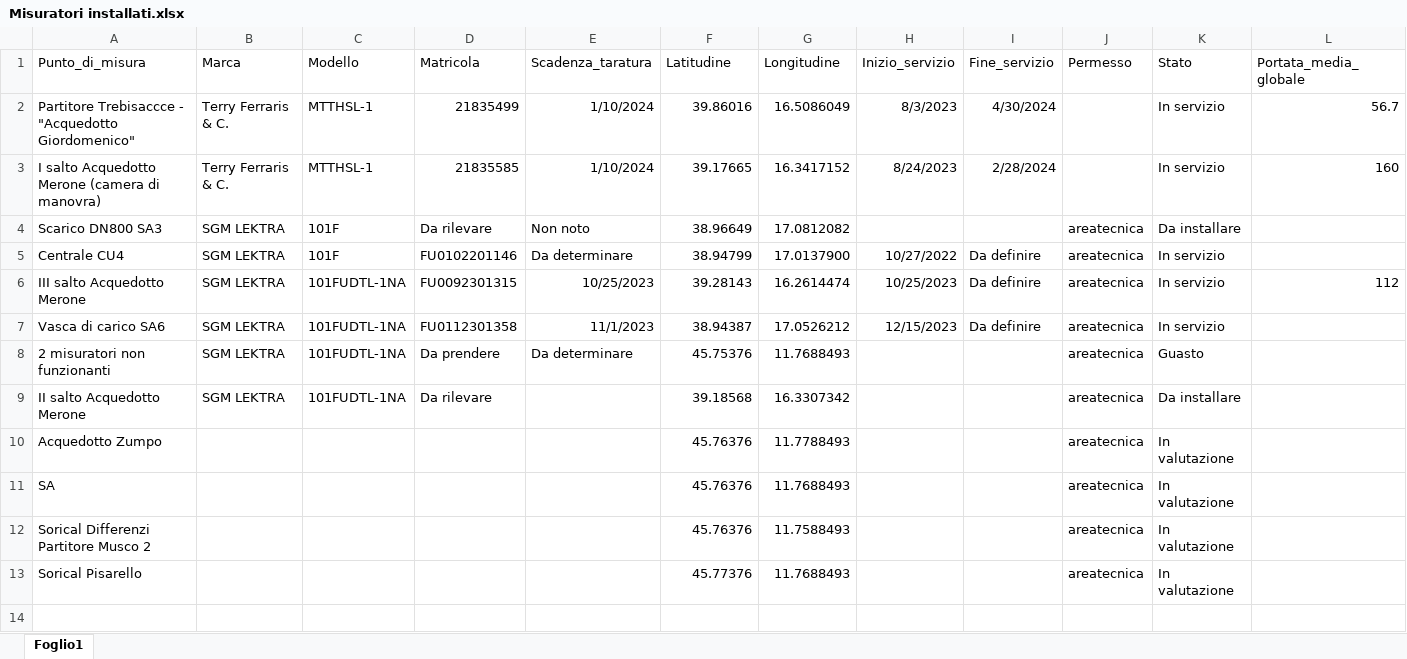
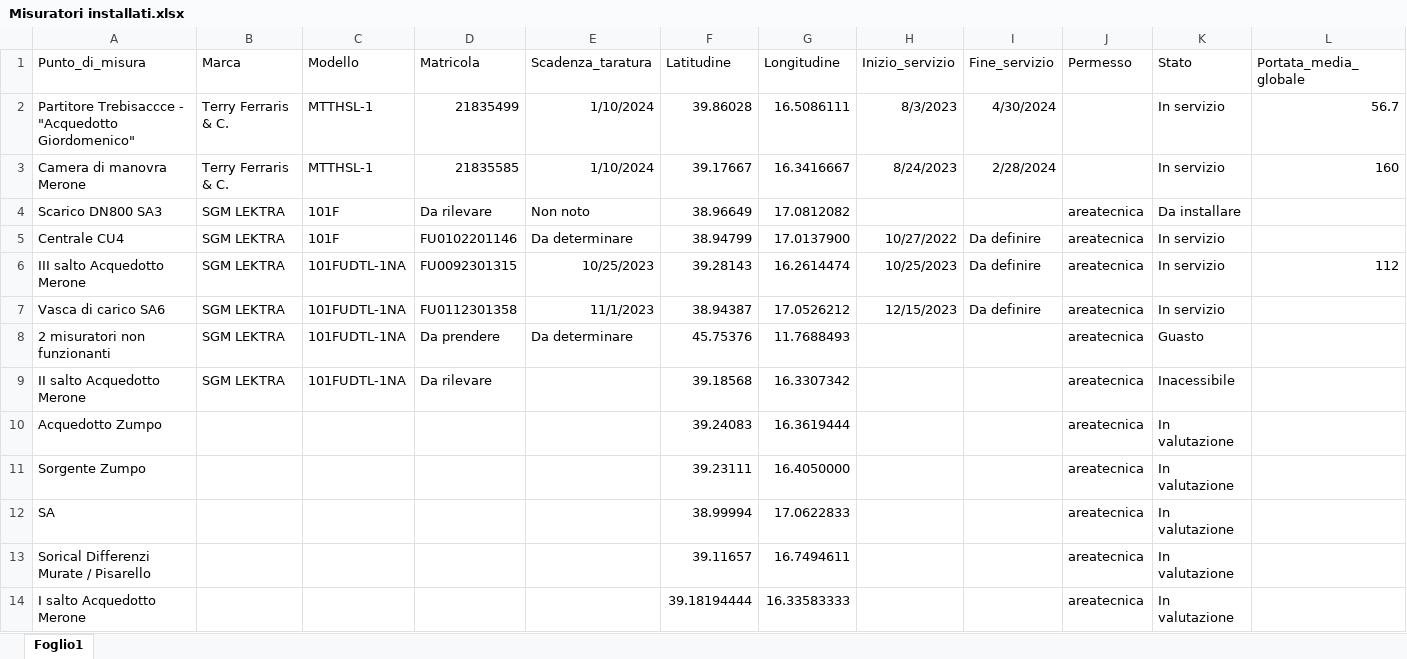
Before and after one commit to ZilioStefano/PortaleHydro, an Excel workbook: view_portate/static/data/Misuratori installati.xlsx, sheet Foglio1, drawn as a sheet; only a part is shown; values as stored, in another font and other column widths than the file's, no borders; removed rows and columns are numbered as before the commit, all else as after; rows hold the shown columns only; the diff names each change by its address in the sheet, - before the commit and + after, or states it on an @@ line.

Commit message:
Sistemate le posizioni dei misuratori Inseriti misuratori in valutazione

```diff
--- a/view_portate/static/data/Misuratori installati.xlsx (sheet Foglio1)
+++ b/view_portate/static/data/Misuratori installati.xlsx (sheet Foglio1)
-F2 (Latitudine): 39.86016
+F2 (Latitudine): 39.86028
-G2 (Longitudine): 16.5086049
+G2 (Longitudine): 16.5086111
-A3 (Punto_di_misura): I salto Acquedotto Merone (camera di manovra)
+A3 (Punto_di_misura): Camera di manovra Merone
-F3 (Latitudine): 39.17665
+F3 (Latitudine): 39.17667
-G3 (Longitudine): 16.3417152
+G3 (Longitudine): 16.3416667
-K9 (Stato): Da installare
+K9 (Stato): Inacessibile
-F10 (Latitudine): 45.76376
+F10 (Latitudine): 39.24083
-G10 (Longitudine): 11.7788493
+G10 (Longitudine): 16.3619444
+row 11: Sorgente Zumpo |  |  |  |  | 39.23111 | 16.4050000 |  |  | areatecnica | In valutazione
-F12 (Latitudine): 45.76376
+F12 (Latitudine): 38.99994
-G12 (Longitudine): 11.7688493
+G12 (Longitudine): 17.0622833
-A13 (Punto_di_misura): Sorical Differenzi Partitore Musco 2
+A13 (Punto_di_misura): Sorical Differenzi Murate / Pisarello
-F13 (Latitudine): 45.76376
+F13 (Latitudine): 39.11657
-G13 (Longitudine): 11.7588493
+G13 (Longitudine): 16.7494611
-row 13: Sorical Pisarello |  |  |  |  | 45.77376 | 11.7688493 |  |  | areatecnica | In valutazione
+row 14: I salto Acquedotto Merone |  |  |  |  | 39.18194444 | 16.33583333 |  |  | areatecnica | In valutazione
```
Also changed, not shown: 4 other files.
